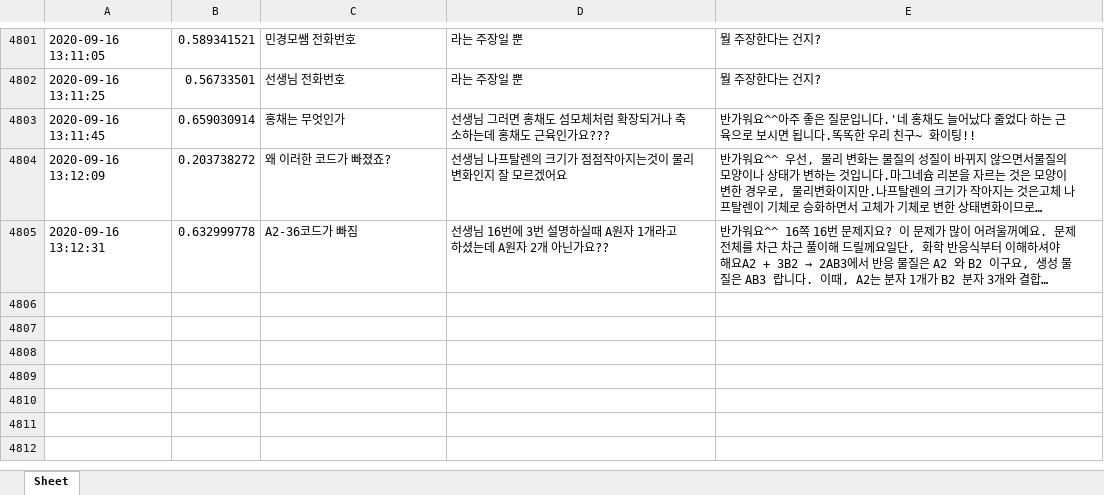
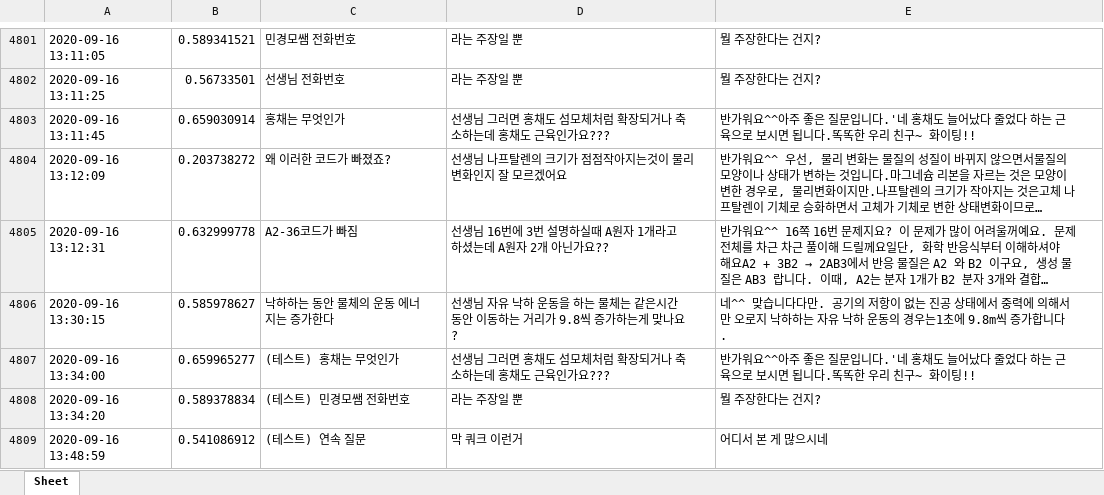
Before and after one commit to kungmo/faq_chatbot_science_3rd, an Excel workbook: data/datalog.xlsx, sheet Sheet, drawn as a sheet; only a part is shown, gaps mark what is left out; long unchanged cells end in …; values as stored, in another font and other column widths than the file's, no borders; the diff names each change by its address in the sheet, - before the commit and + after, or states it on an @@ line.

Commit message:
챗봇 업데이트 11 (입출력 버그 고친 후 챗봇 운영 datalog.xlsx 업데이트 20200916)

```diff
--- a/data/datalog.xlsx (sheet Sheet)
+++ b/data/datalog.xlsx (sheet Sheet)
+row 4806: 2020-09-16 13:30:15 | 0.585978627 | 낙하하는 동안 물체의 운동 에너지는 증가한다 | 선생님 자유 낙하 운동을 하는 물체는 같은시간동안 이동하는 거리가 9.8씩 증가하는게 맞나요? | 네^^ 맞습니다다만. 공기의 저항이 없는 진공 상태에서 중력에 의해서만 오로지 낙하하는 자유 낙하 운동의 경우는1초에 9.8m씩 증가합니다.
+row 4807: 2020-09-16 13:34:00 | 0.659965277 | (테스트) 홍채는 무엇인가 | 선생님 그러면 홍채도 섬모체처럼 확장되거나 축소하는데 홍채도 근육인가요??? | 반가워요^^아주 좋은 질문입니다.'네 홍채도 늘어났다 줄었다 하는 근육으로 보시면 됩니다.똑똑한 우리 친구~ 화이팅!!
+row 4808: 2020-09-16 13:34:20 | 0.589378834 | (테스트) 민경모쌤 전화번호 | 라는 주장일 뿐 | 뭘 주장한다는 건지?
+row 4809: 2020-09-16 13:48:59 | 0.541086912 | (테스트) 연속 질문 | 막 쿼크 이런거 | 어디서 본 게 많으시네
```
Also changed, not shown: 1 other file.
